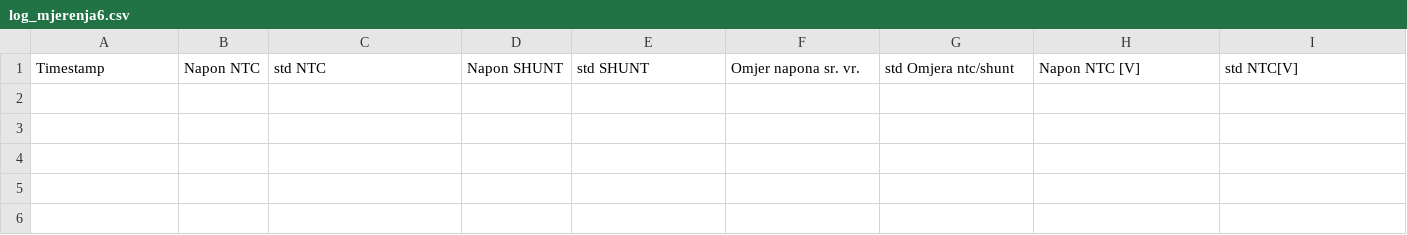
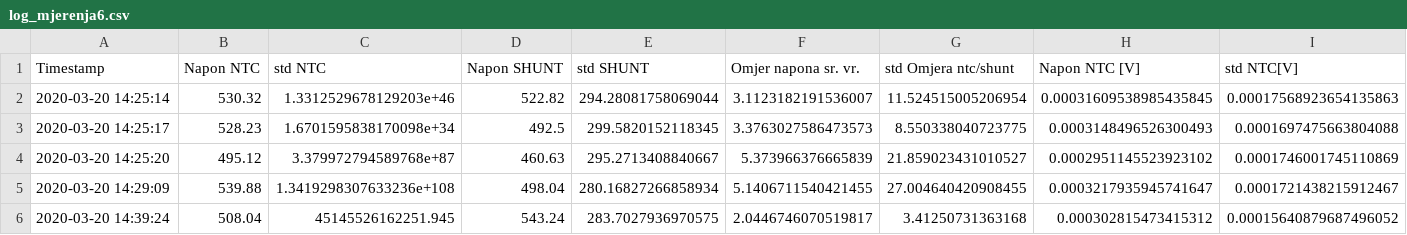
Before and after one commit to marcelicmateo/smartsensor, a CSV file: python3/log_mjerenja6.csv, drawn as a sheet; only a part is shown; rows hold the shown columns only; the diff names each change by its address in the sheet, - before the commit and + after, or states it on an @@ line.

```diff
--- a/python3/log_mjerenja6.csv
+++ b/python3/log_mjerenja6.csv
+row 2: 2020-03-20 14:25:14 | 530.32 | 1.3312529678129203e+46 | 522.82 | 294.28081758069044 | 3.1123182191536007 | 11.524515005206954 | 0.00031609538985435845 | 0.00017568923654135863
+row 3: 2020-03-20 14:25:17 | 528.23 | 1.6701595838170098e+34 | 492.5 | 299.5820152118345 | 3.3763027586473573 | 8.550338040723775 | 0.0003148496526300493 | 0.0001697475663804088
+row 4: 2020-03-20 14:25:20 | 495.12 | 3.379972794589768e+87 | 460.63 | 295.2713408840667 | 5.373966376665839 | 21.859023431010527 | 0.0002951145523923102 | 0.0001746001745110869
+row 5: 2020-03-20 14:29:09 | 539.88 | 1.3419298307633236e+108 | 498.04 | 280.16827266858934 | 5.1406711540421455 | 27.004640420908455 | 0.0003217935945741647 | 0.0001721438215912467
+row 6: 2020-03-20 14:39:24 | 508.04 | 45145526162251.945 | 543.24 | 283.7027936970575 | 2.0446746070519817 | 3.41250731363168 | 0.000302815473415312 | 0.00015640879687496052
```
Also changed, not shown: 3 other files.
